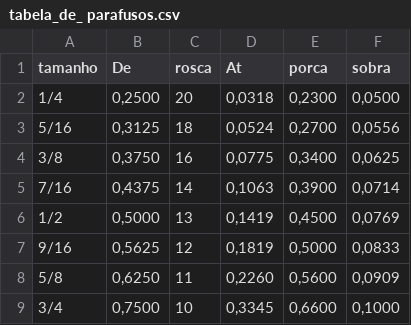
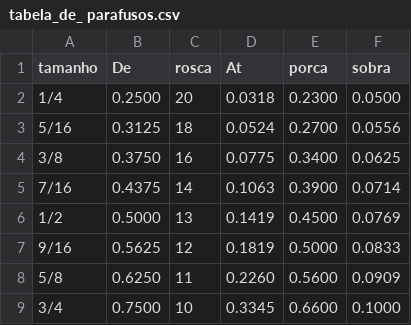
Before and after one commit to f-vinicius/arquivos, a CSV file: tabela_de_ parafusos.csv, drawn as a sheet; only a part is shown; the diff covers the shown part only.

Commit message:
Add files via upload

```diff
--- a/tabela_de_ parafusos.csv
+++ b/tabela_de_ parafusos.csv
@@ -1,9 +1,9 @@
 tamanho;De;rosca;At;porca;sobra
-1/4;0,2500;20;0,0318;0,2300;0,0500
-5/16;0,3125;18;0,0524;0,2700;0,0556
-3/8;0,3750;16;0,0775;0,3400;0,0625
-7/16;0,4375;14;0,1063;0,3900;0,0714
-1/2;0,5000;13;0,1419;0,4500;0,0769
-9/16;0,5625;12;0,1819;0,5000;0,0833
-5/8;0,6250;11;0,2260;0,5600;0,0909
-3/4;0,7500;10;0,3345;0,6600;0,1000
+1/4;0.2500;20;0.0318;0.2300;0.0500
+5/16;0.3125;18;0.0524;0.2700;0.0556
+3/8;0.3750;16;0.0775;0.3400;0.0625
+7/16;0.4375;14;0.1063;0.3900;0.0714
+1/2;0.5000;13;0.1419;0.4500;0.0769
+9/16;0.5625;12;0.1819;0.5000;0.0833
+5/8;0.6250;11;0.2260;0.5600;0.0909
+3/4;0.7500;10;0.3345;0.6600;0.1000
```
Also changed, not shown: 66 edited cells elsewhere in this file.
